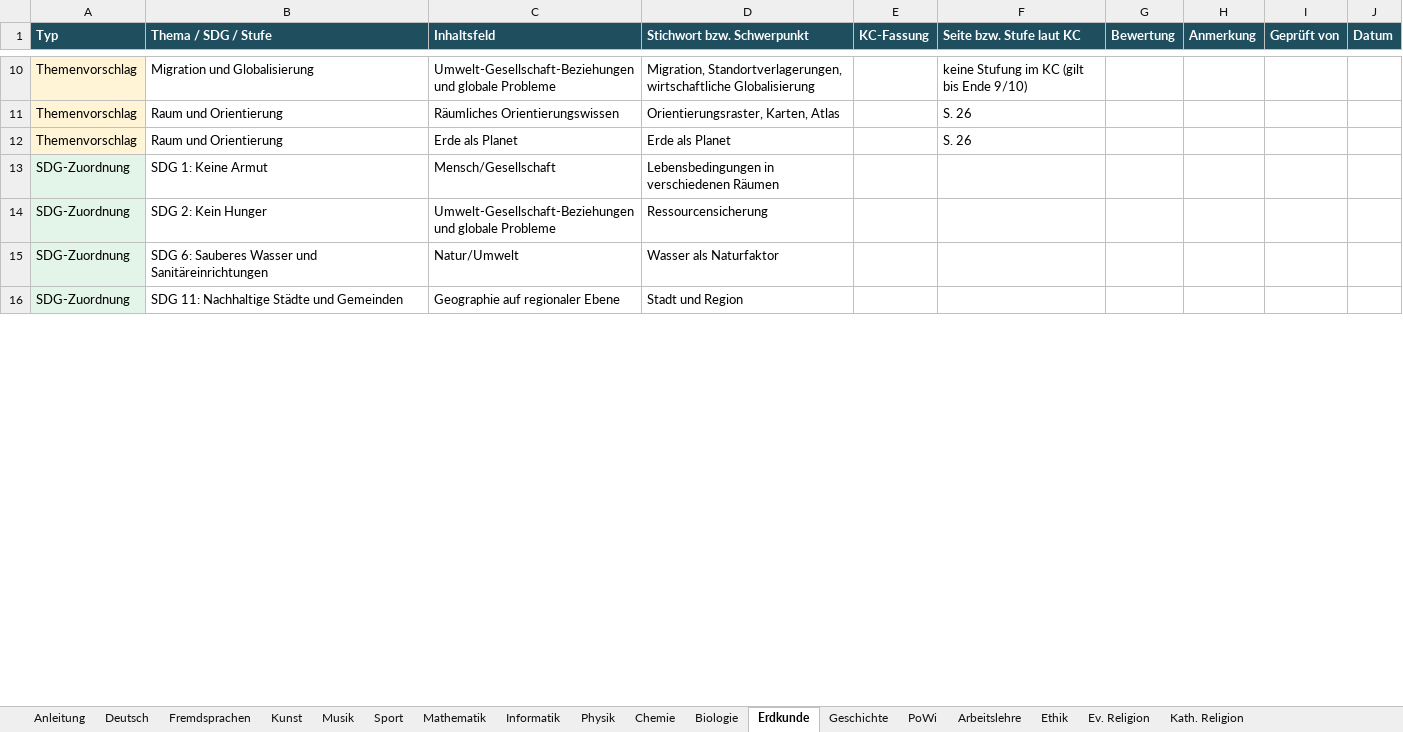
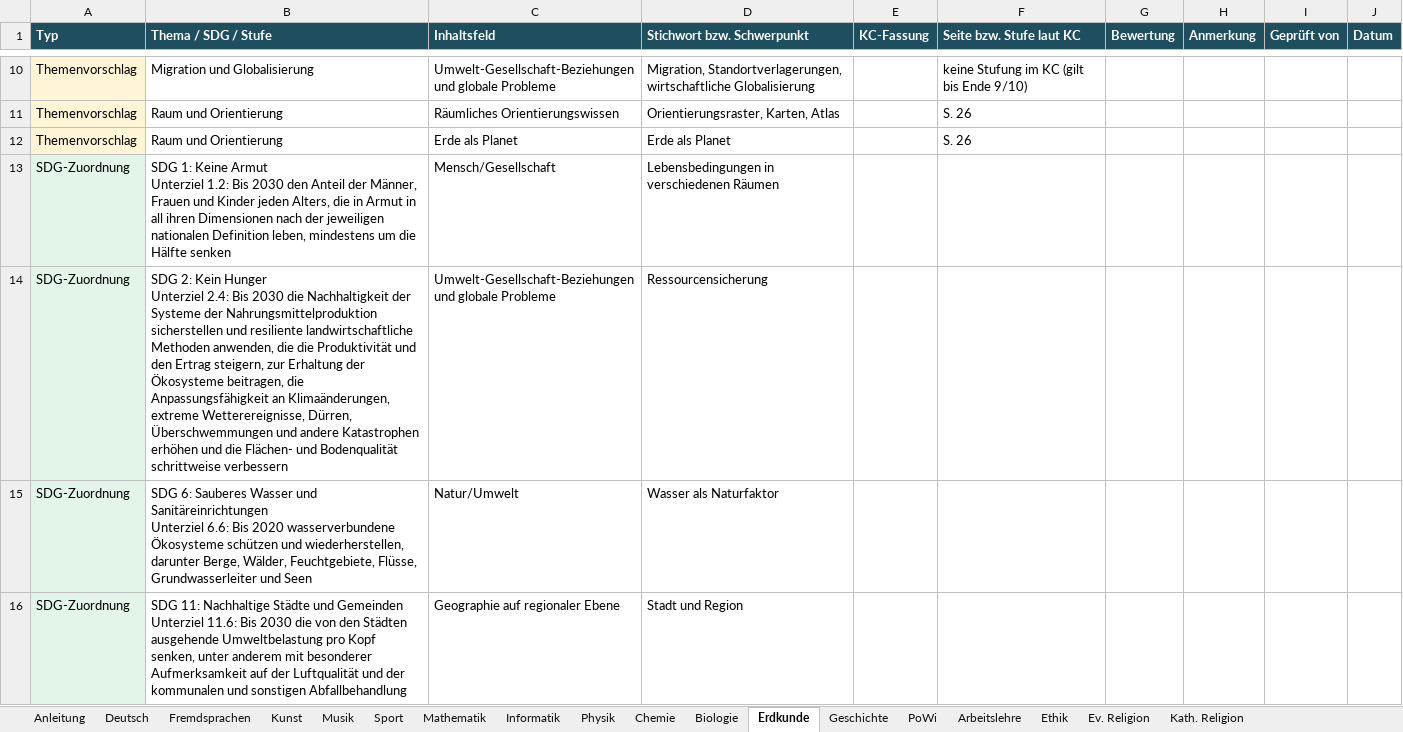
Before and after one commit to st-bauer/kompetenzgraph-hessen, an Excel workbook: output/Pruefliste_Fachschaften.xlsx, sheet Erdkunde, drawn as a sheet; only a part is shown, gaps mark what is left out; values as stored, in another font and other column widths than the file's, no borders; ↵ is a line break in a cell; the diff covers the shown part only; the diff names each change by its address in the sheet, - before the commit and + after, or states it on an @@ line.

```diff
--- a/output/Pruefliste_Fachschaften.xlsx (sheet Erdkunde)
+++ b/output/Pruefliste_Fachschaften.xlsx (sheet Erdkunde)
-B13 (Thema / SDG / Stufe): …Keine Armut
+B13 (Thema / SDG / Stufe): …Keine Armut ↵ Unterziel 1.2: Bis 2030 den Anteil der Männer, Frauen und Kinder jeden Alters, die in Armut in all ihren Dimensionen nach der jeweiligen nationalen Definition leben, mindestens um die Hälfte senken
-B14 (Thema / SDG / Stufe): …Kein Hunger
+B14 (Thema / SDG / Stufe): …Kein Hunger ↵ Unterziel 2.4: Bis 2030 die Nachhaltigkeit der Systeme der Nahrungsmittelproduktion sicherstellen und resiliente landwirtschaftliche Methoden anwenden, die die Produktivität und den Ertrag steigern, zur Erhaltung der Ökosysteme beitragen, die Anpassungsfähigkeit an Klimaänderungen, extreme Wetterereignisse, Dürren, Überschwemmungen und andere Katastrophen erhöhen und die Flächen- und Bodenqualität schrittweise verbessern
-B15 (Thema / SDG / Stufe): …und Sanitäreinrichtungen
+B15 (Thema / SDG / Stufe): …und Sanitäreinrichtungen ↵ Unterziel 6.6: Bis 2020 wasserverbundene Ökosysteme schützen und wiederherstellen, darunter Berge, Wälder, Feuchtgebiete, Flüsse, Grundwasserleiter und Seen
-B16 (Thema / SDG / Stufe): …und Gemeinden
+B16 (Thema / SDG / Stufe): …und Gemeinden ↵ Unterziel 11.6: Bis 2030 die von den Städten ausgehende Umweltbelastung pro Kopf senken, unter anderem mit besonderer Aufmerksamkeit auf der Luftqualität und der kommunalen und sonstigen Abfallbehandlung
```
Also changed, not shown: 3 edited cells elsewhere in this sheet, sheet PoWi, sheet Biologie, sheet Geschichte, sheet Arbeitslehre, sheet Chemie, sheet Physik, 6 more sheets, output/Kerncurricula_Hessen_Sek1.xlsx, 10 other files.
